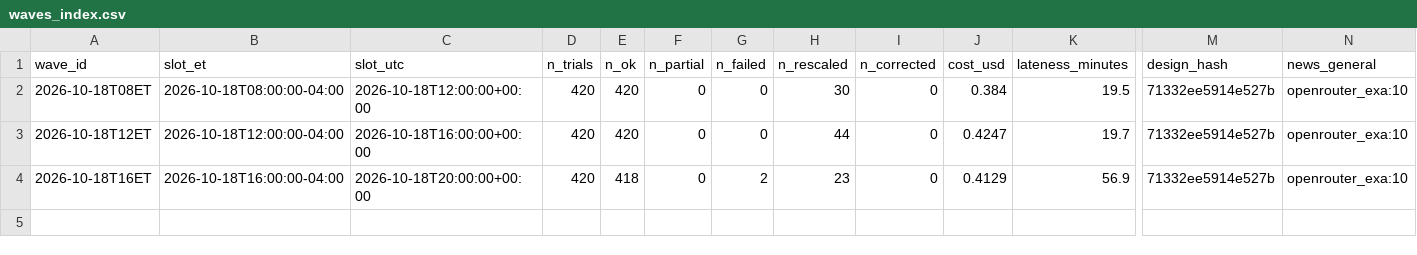
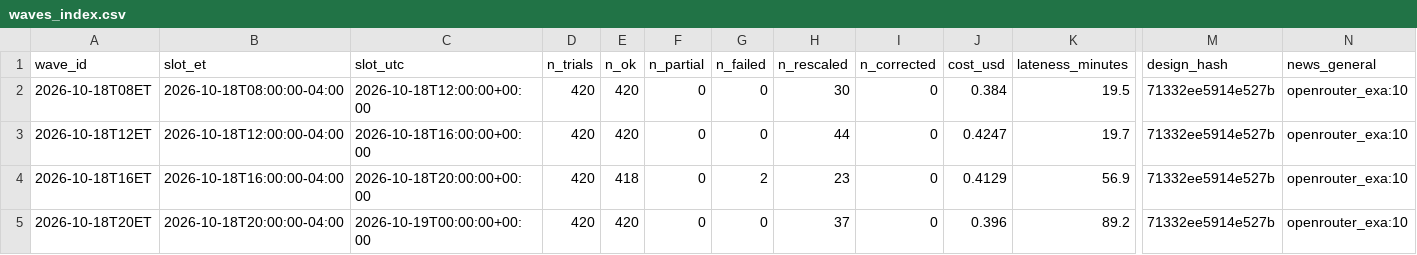
Before and after one commit to alizarif/hf-ai-inflation-expectations, a CSV file: data/waves_index.csv, drawn as a sheet; only a part is shown, gaps mark what is left out; rows hold the shown columns only; the diff names each change by its address in the sheet, - before the commit and + after, or states it on an @@ line.

```diff
--- a/data/waves_index.csv
+++ b/data/waves_index.csv
+row 5: 2026-10-18T20ET | 2026-10-18T20:00:00-04:00 | 2026-10-19T00:00:00+00:00 | 420 | 420 | 0 | 0 | 37 | 0 | 0.396 | 89.2 | 71332ee5914e527b | openrouter_exa:10
```
Also changed, not shown: 15 other files.
